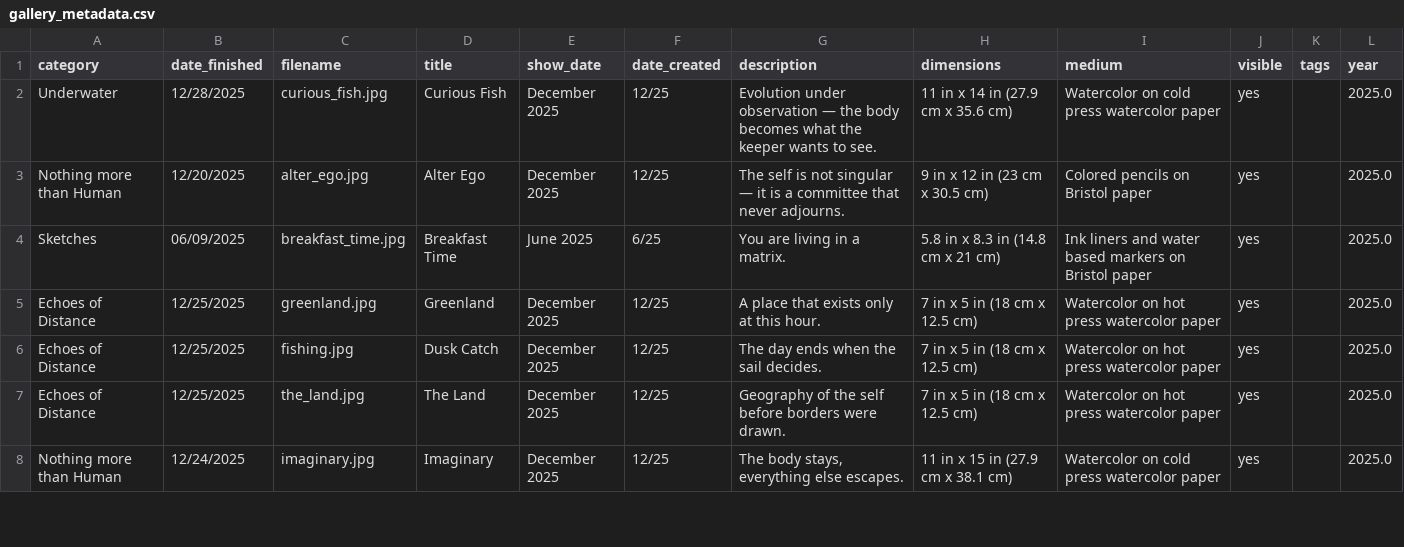
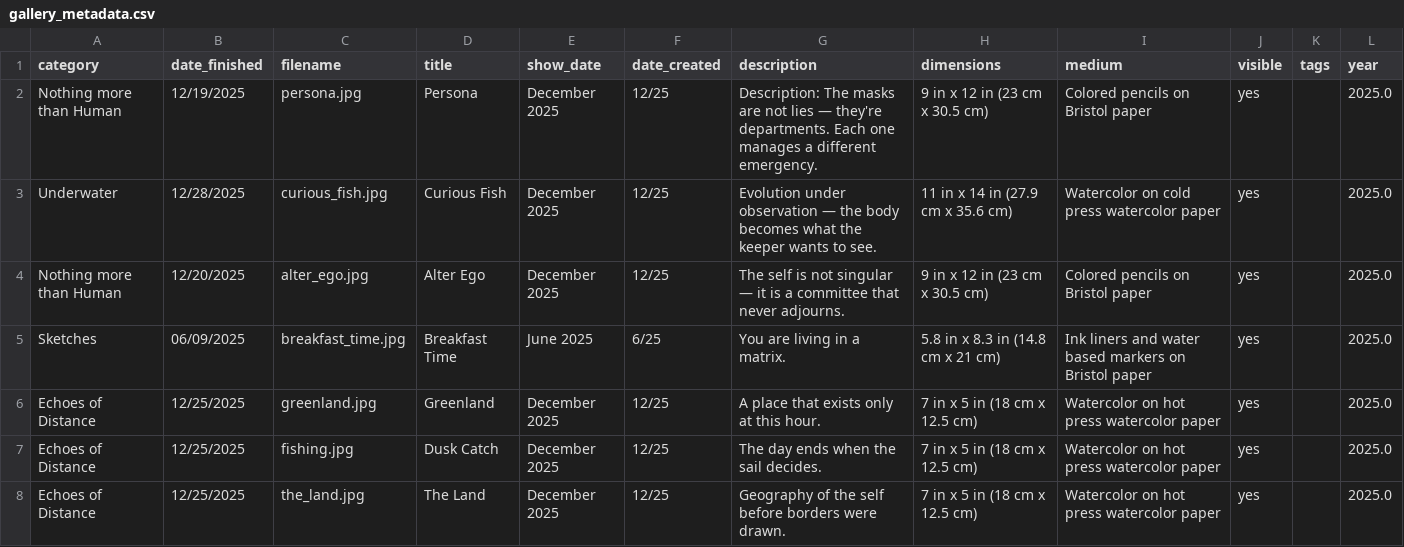
Before and after one commit to aparfenen/aparfenen-art, a CSV file: gallery_metadata.csv, drawn as a sheet; only a part is shown; the shorter side is filled out with more unchanged rows.

Commit message:
Gallery Update - 4

```diff
--- a/gallery_metadata.csv
+++ b/gallery_metadata.csv
@@ -1,2 +1,3 @@
 category,date_finished,filename,title,show_date,date_created,description,dimensions,medium,visible,tags,year
+Nothing more than Human,12/19/2025,persona.jpg,Persona,December 2025,12/25,Description: The masks are not lies — they're departments. Each one manages a different emergency.,9 in x 12 in (23 cm x 30.5 cm),Colored pencils on Bristol paper,yes,,2025.0
 Underwater,12/28/2025,curious_fish.jpg,Curious Fish,December 2025,12/25,Evolution under observation — the body becomes what the keeper wants to see.,11 in x 14 in (27.9 cm x 35.6 cm),Watercolor on cold press watercolor paper,yes,,2025.0
```
Also changed, not shown: 3 other files.
